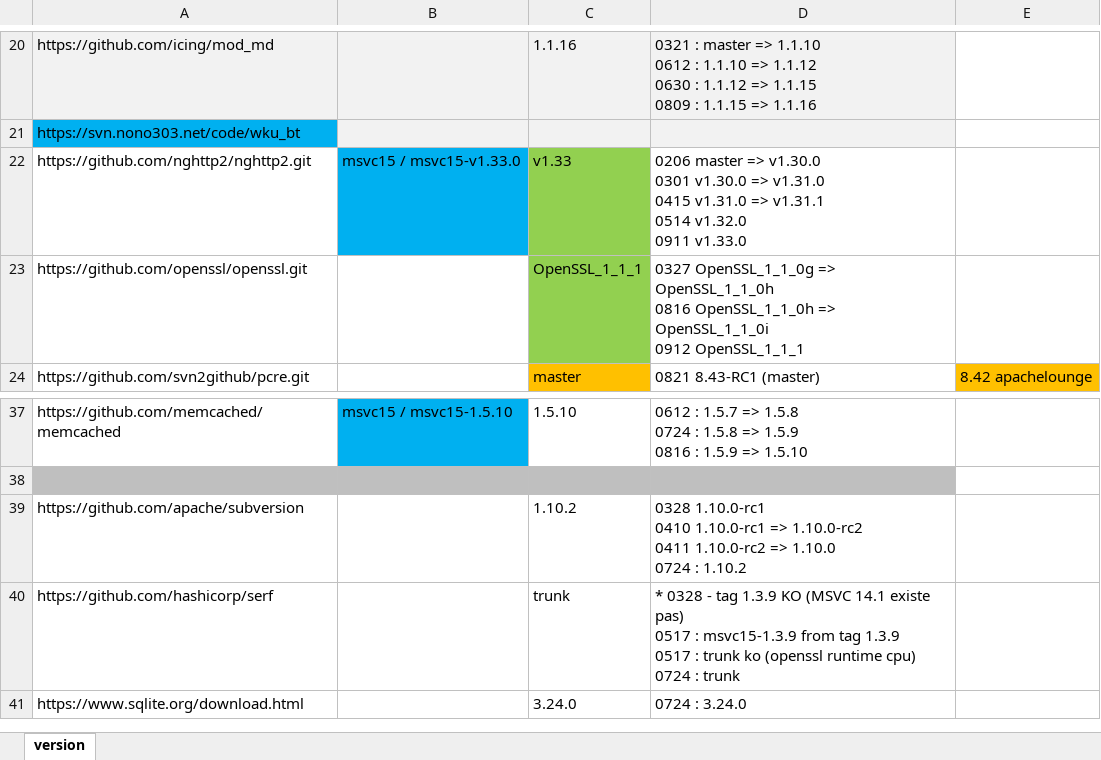
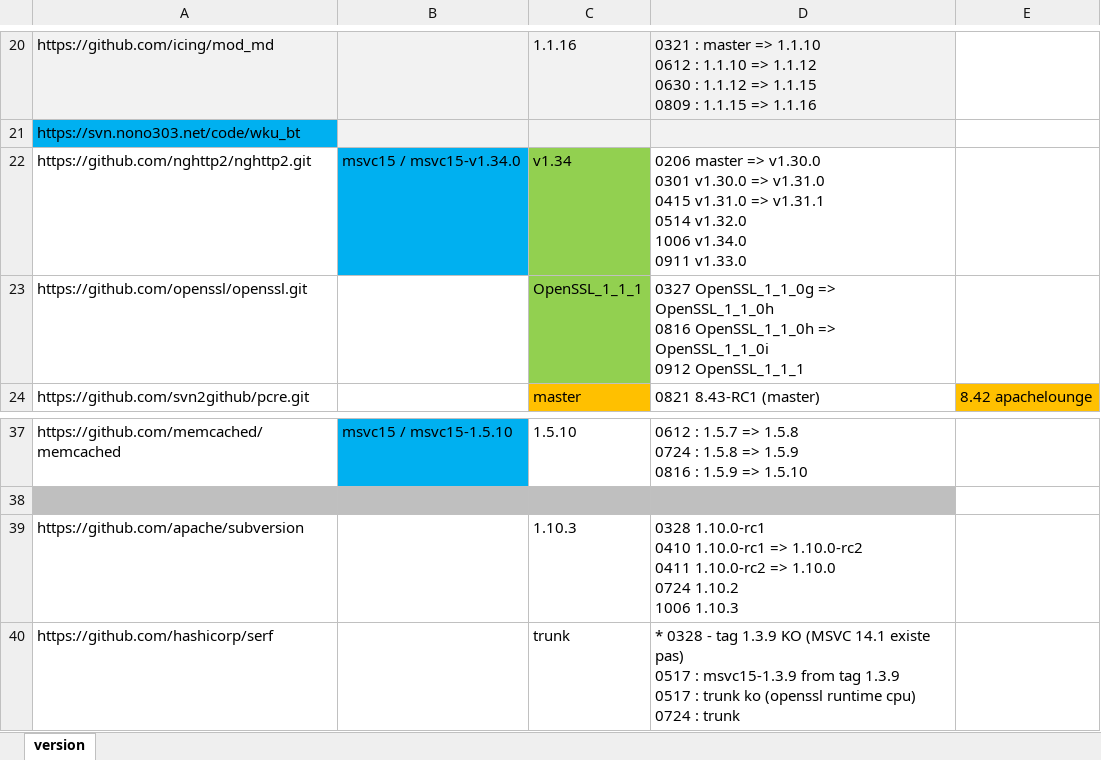
Before and after one commit to nono303/win-build-scripts, an Excel workbook: src-version.xlsx, sheet version, drawn as a sheet; only a part is shown, gaps mark what is left out; the shorter side is filled out with more unchanged rows; values as stored, in another font and other column widths than the file's, no borders; ↵ is a line break in a cell; the diff names each change by its address in the sheet, - before the commit and + after, or states it on an @@ line.

Commit message:
nghhtp2 1.34 svn 1.10.3

```diff
--- a/src-version.xlsx (sheet version)
+++ b/src-version.xlsx (sheet version)
-B22: msvc15 / msvc15-v1.33.0
+B22: msvc15 / msvc15-v1.34.0
-C22: v1.33
+C22: v1.34
-D22: …0514 v1.32.0 ↵ 0911 v1.33.0
+D22: …0514 v1.32.0 ↵ 1006 v1.34.0 ↵ 0911 v1.33.0
-C39: 1.10.2
+C39: 1.10.3
-D39: …1.10.0 ↵ 0724 : 1.10.2
+D39: …1.10.0 ↵ 0724 1.10.2 ↵ 1006 1.10.3
```
